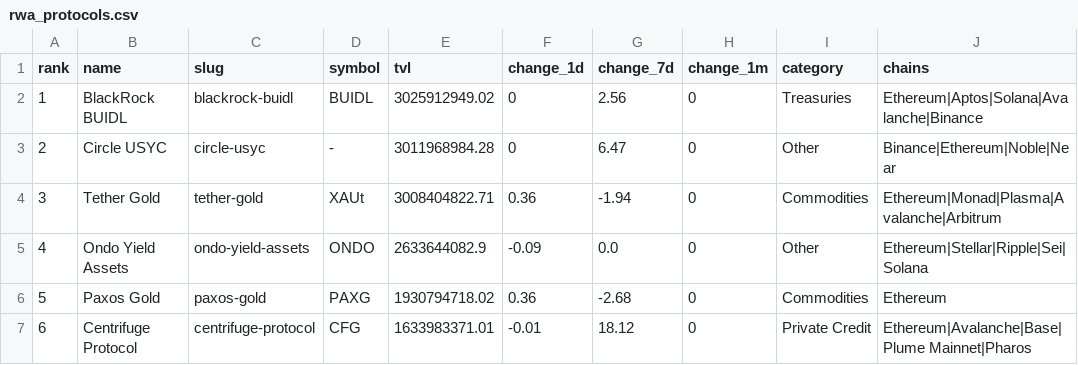
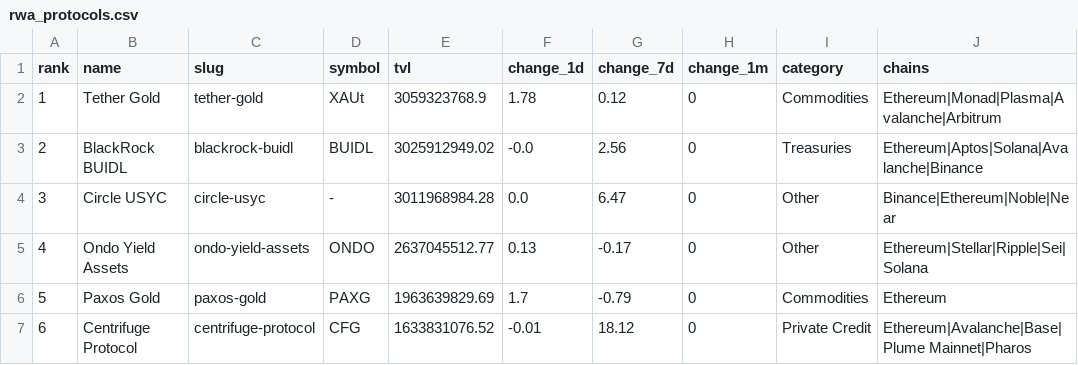
Before and after one commit to kittycapital/rwa-dashboard, a CSV file: data/rwa_protocols.csv, drawn as a sheet; only a part is shown; the diff covers the shown part only.

```diff
--- a/data/rwa_protocols.csv
+++ b/data/rwa_protocols.csv
@@ -1,7 +1,7 @@
 rank,name,slug,symbol,tvl,change_1d,change_7d,change_1m,category,chains
-1,BlackRock BUIDL,blackrock-buidl,BUIDL,3025912949.02,0,2.56,0,Treasuries,Ethereum|Aptos|Solana|Avalanche|Binance
-2,Circle USYC,circle-usyc,-,3011968984.28,0,6.47,0,Other,Binance|Ethereum|Noble|Near
-3,Tether Gold,tether-gold,XAUt,3008404822.71,0.36,-1.94,0,Commodities,Ethereum|Monad|Plasma|Avalanche|Arbitrum
-4,Ondo Yield Assets,ondo-yield-assets,ONDO,2633644082.9,-0.09,0.0,0,Other,Ethereum|Stellar|Ripple|Sei|Solana
-5,Paxos Gold,paxos-gold,PAXG,1930794718.02,0.36,-2.68,0,Commodities,Ethereum
-6,Centrifuge Protocol,centrifuge-protocol,CFG,1633983371.01,-0.01,18.12,0,Private Credit,Ethereum|Avalanche|Base|Plume Mainnet|Pharos
+1,Tether Gold,tether-gold,XAUt,3059323768.9,1.78,0.12,0,Commodities,Ethereum|Monad|Plasma|Avalanche|Arbitrum
+2,BlackRock BUIDL,blackrock-buidl,BUIDL,3025912949.02,-0.0,2.56,0,Treasuries,Ethereum|Aptos|Solana|Avalanche|Binance
+3,Circle USYC,circle-usyc,-,3011968984.28,0.0,6.47,0,Other,Binance|Ethereum|Noble|Near
+4,Ondo Yield Assets,ondo-yield-assets,ONDO,2637045512.77,0.13,-0.17,0,Other,Ethereum|Stellar|Ripple|Sei|Solana
+5,Paxos Gold,paxos-gold,PAXG,1963639829.69,1.7,-0.79,0,Commodities,Ethereum
+6,Centrifuge Protocol,centrifuge-protocol,CFG,1633831076.52,-0.01,18.12,0,Private Credit,Ethereum|Avalanche|Base|Plume Mainnet|Pharos
```
Also changed, not shown: 69 edited cells elsewhere in this file, data/rwa_category_history.csv, data/rwa_chains.csv, 3 other files.
